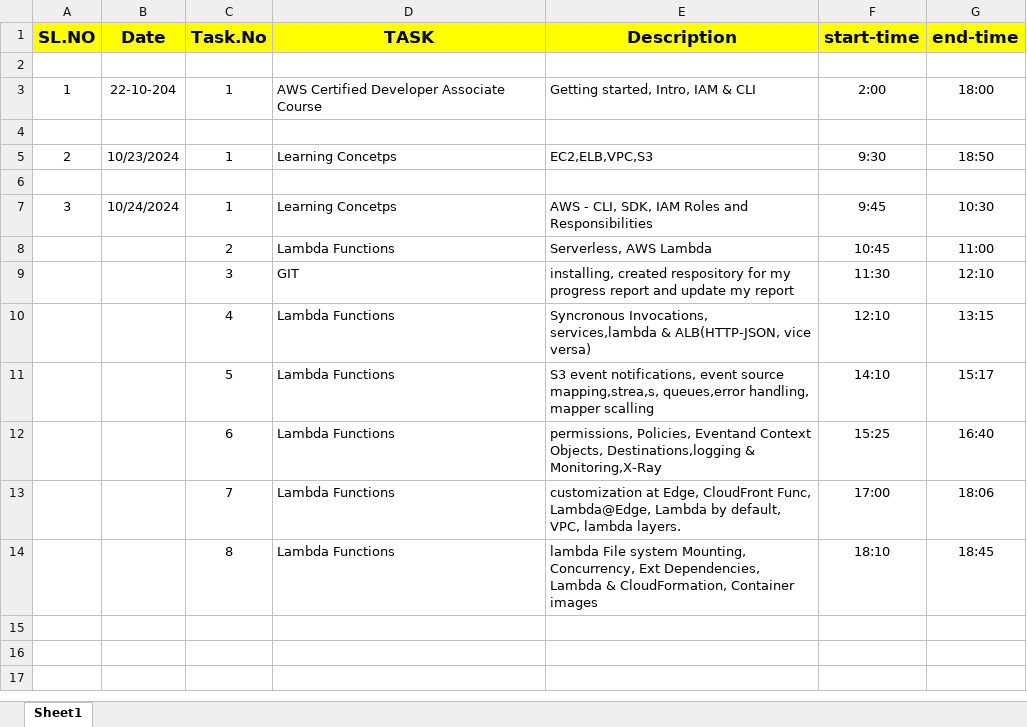
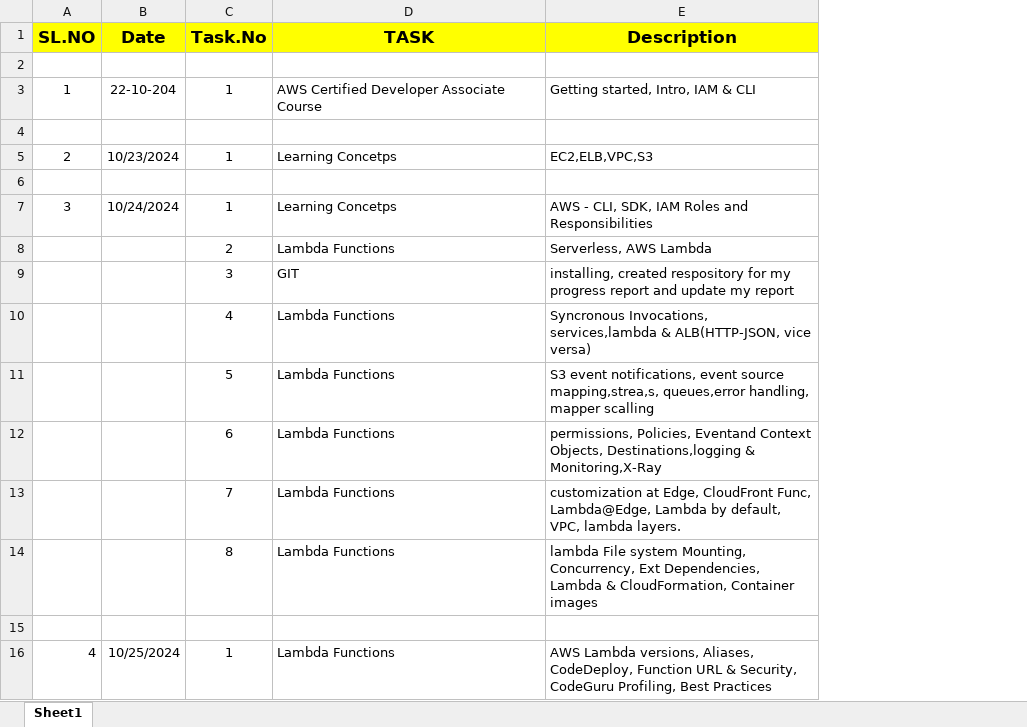
Before and after one commit to Rajeshwari-Rapyder-007/My-Progress-Report, an Excel workbook: Rajeshwari Progress Report.xlsx, sheet Sheet1, drawn as a sheet; values as stored, in another font and other column widths than the file's, no borders; removed rows and columns are numbered as before the commit, all else as after; the diff names each change by its address in the sheet, - before the commit and + after, or states it on an @@ line.

Commit message:
AWS Lambda versions, Aliases, CodeDeploy, Function URL & Security, CodeGuru Profiling, Best Practices

```diff
--- a/Rajeshwari Progress Report.xlsx (sheet Sheet1)
+++ b/Rajeshwari Progress Report.xlsx (sheet Sheet1)
-column F (start-time), rows 3-14: 2:00 |  | 9:30 |  | 9:45 | 10:45 | 11:30 | 12:10 | 14:10 | 15:25 | 17:00 | 18:10
-column G (end-time), rows 3-14: 18:00 |  | 18:50 |  | 10:30 | 11:00 | 12:10 | 13:15 | 15:17 | 16:40 | 18:06 | 18:45
+row 15: (empty)
+row 16: 4 | 10/25/2024 | 1 | Lambda Functions | AWS Lambda versions, Aliases, CodeDeploy, Function URL & Security, CodeGuru Profiling, Best Practices
```
Also changed, not shown: 1 other file.
